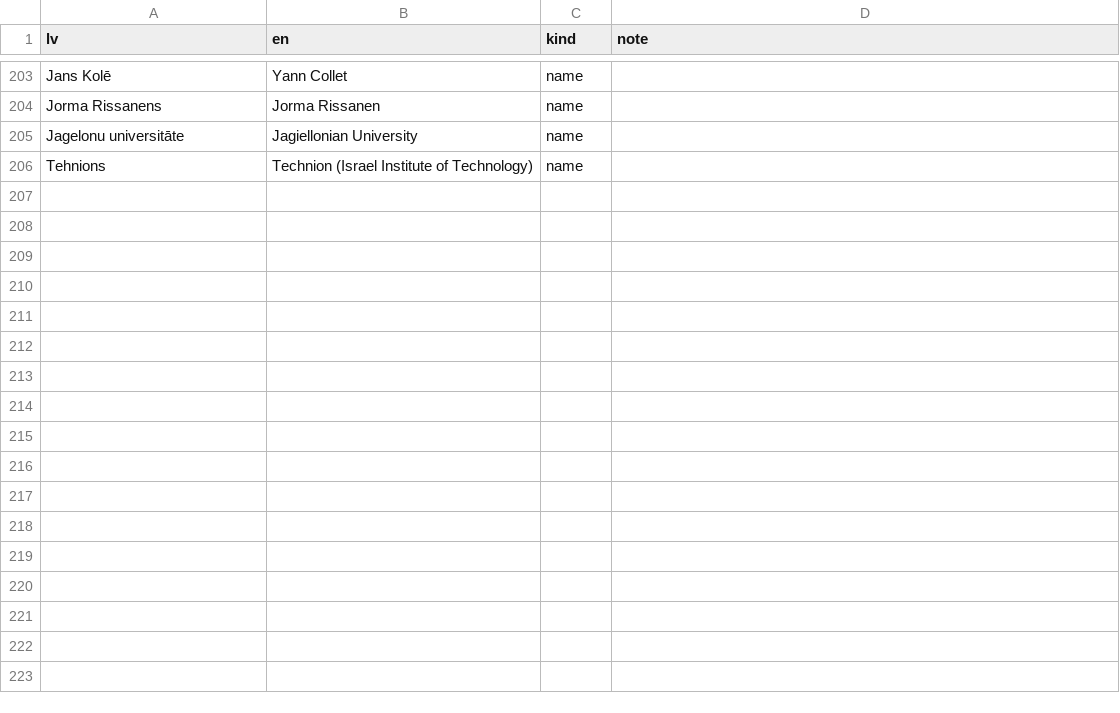
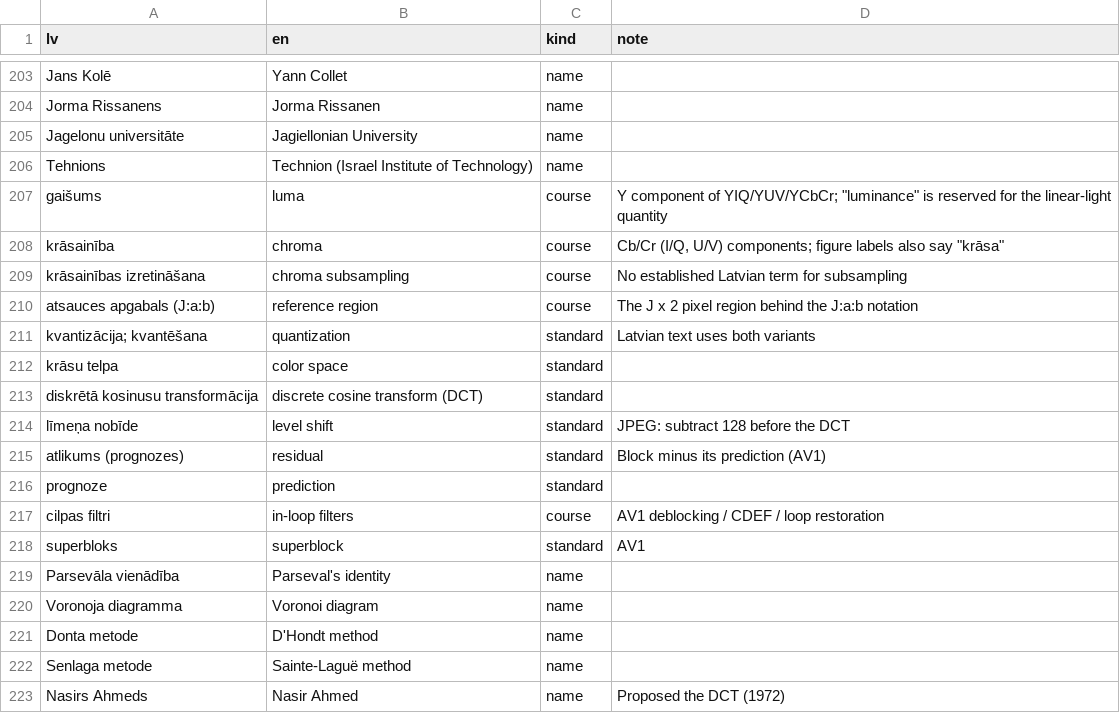
Before and after one commit to kapsitis/lu-advanced-algorithms, a CSV file: glossary.csv, drawn as a sheet; only a part is shown, gaps mark what is left out.

Commit message:
jpeg lecture

```diff
--- a/glossary.csv
+++ b/glossary.csv
@@ -206 +206,18 @@ Jagelonu universitāte,Jagiellonian University,name,
 Tehnions,Technion (Israel Institute of Technology),name,
+gaišums,luma,course,"Y component of YIQ/YUV/YCbCr; ""luminance"" is reserved for the linear-light quantity"
+krāsainība,chroma,course,"Cb/Cr (I/Q, U/V) components; figure labels also say ""krāsa"""
+krāsainības izretināšana,chroma subsampling,course,No established Latvian term for subsampling
+atsauces apgabals (J:a:b),reference region,course,The J x 2 pixel region behind the J:a:b notation
+kvantizācija; kvantēšana,quantization,standard,Latvian text uses both variants
+krāsu telpa,color space,standard,
+diskrētā kosinusu transformācija,discrete cosine transform (DCT),standard,
+līmeņa nobīde,level shift,standard,JPEG: subtract 128 before the DCT
+atlikums (prognozes),residual,standard,Block minus its prediction (AV1)
+prognoze,prediction,standard,
+cilpas filtri,in-loop filters,course,AV1 deblocking / CDEF / loop restoration
+superbloks,superblock,standard,AV1
+Parsevāla vienādība,Parseval's identity,name,
+Voronoja diagramma,Voronoi diagram,name,
+Donta metode,D'Hondt method,name,
+Senlaga metode,Sainte-Laguë method,name,
+Nasirs Ahmeds,Nasir Ahmed,name,Proposed the DCT (1972)
```
Also changed, not shown: 19 other files.
